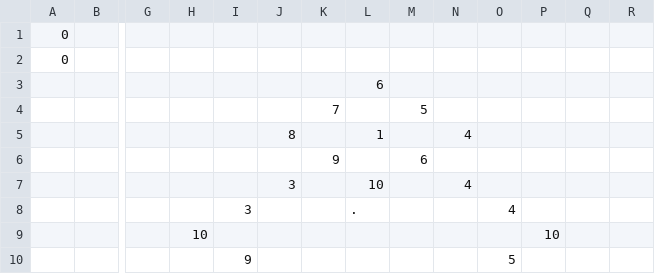
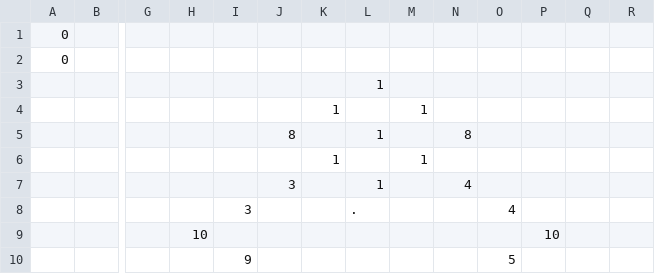
Before and after one commit to tcagame/Attraction2016, a CSV file: Solution/Resource/CSV/map.csv, drawn as a sheet; only a part is shown, gaps mark what is left out; removed rows and columns are numbered as before the commit, all else as after; rows hold the shown columns only; the diff covers the shown part only; the diff names each change by its address in the sheet, - before the commit and + after, or states it on an @@ line.

```diff
--- a/Solution/Resource/CSV/map.csv
+++ b/Solution/Resource/CSV/map.csv
-L3: 6
+L3: 1
-row 4:  |  |  |  |  |  | 7 |  | 5
+row 4:  |  |  |  |  |  | 1 |  | 1
-N5: 4
+N5: 8
-row 6:  |  |  |  |  |  | 9 |  | 6
+row 6:  |  |  |  |  |  | 1 |  | 1
-L7: 10
+L7: 1
```
Also changed, not shown: 2 added rows, 2 removed rows and 19 edited cells elsewhere in this file, 11 other files.
